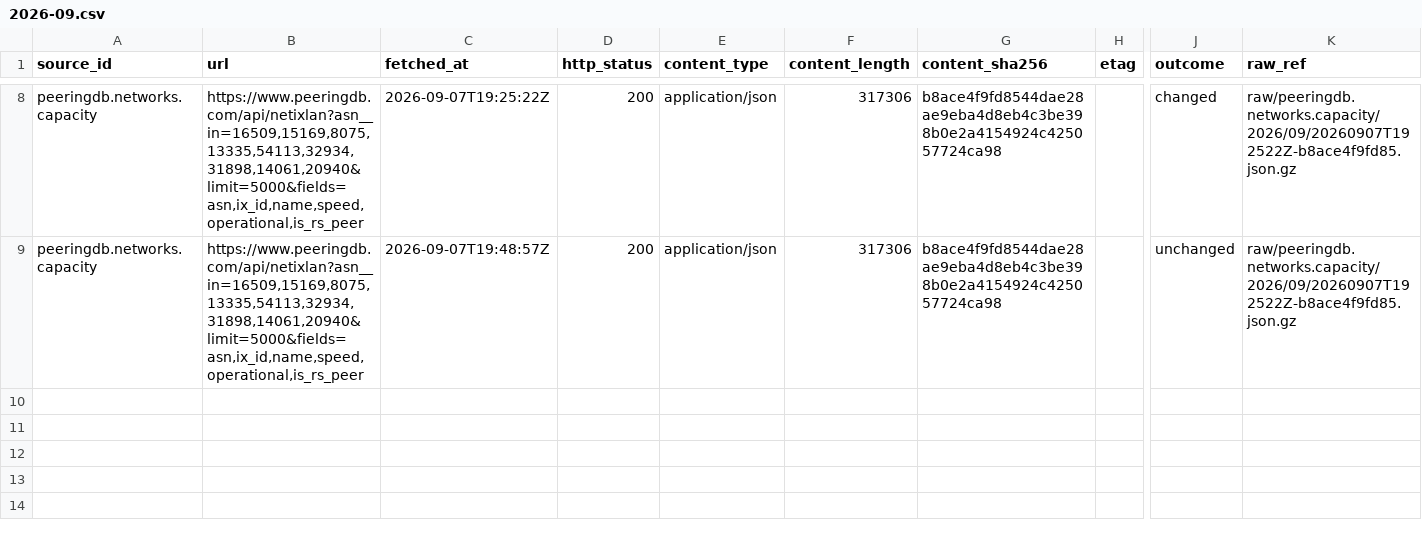
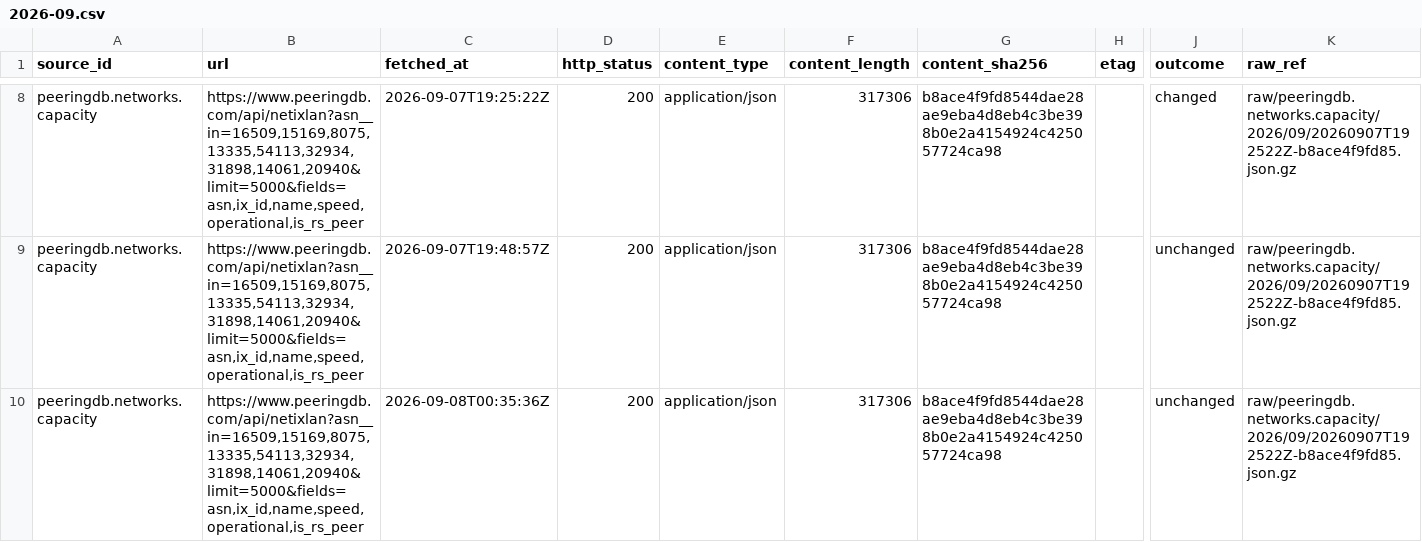
Before and after one commit to q3dresearch/wss-cloud-footprint, a CSV file: manifest/peeringdb.networks.capacity/2026-09.csv, drawn as a sheet; only a part is shown, gaps mark what is left out; rows hold the shown columns only; the diff names each change by its address in the sheet, - before the commit and + after, or states it on an @@ line.

```diff
--- a/manifest/peeringdb.networks.capacity/2026-09.csv
+++ b/manifest/peeringdb.networks.capacity/2026-09.csv
+row 10: peeringdb.networks.capacity | https://www.peeringdb.com/api/netixlan?asn__in=16509,15169,8075,13335,54113,32934,31898,14061,20940&limit=5000&fields=asn,ix_id,name,speed,operational,is_rs_peer | 2026-09-08T00:35:36Z | 200 | application/json | 317306 | b8ace4f9fd8544dae28ae9eba4d8eb4c3be398b0e2a4154924c425057724ca98 |  | unchanged | raw/peeringdb.networks.capacity/2026/09/20260907T192522Z-b8ace4f9fd85.json.gz
```
Also changed, not shown: manifest/aws.infra.ip-ranges/2026-09.csv, manifest/aws.services.regional/2026-09.csv, 7 other files.
